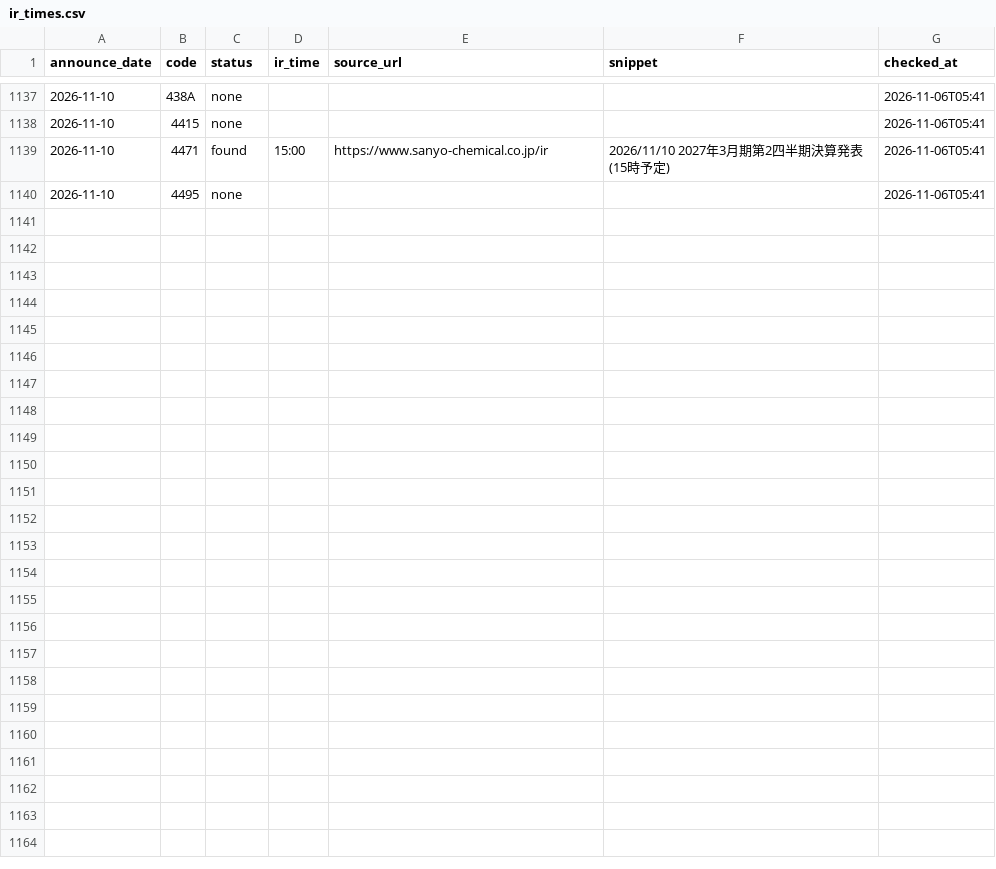
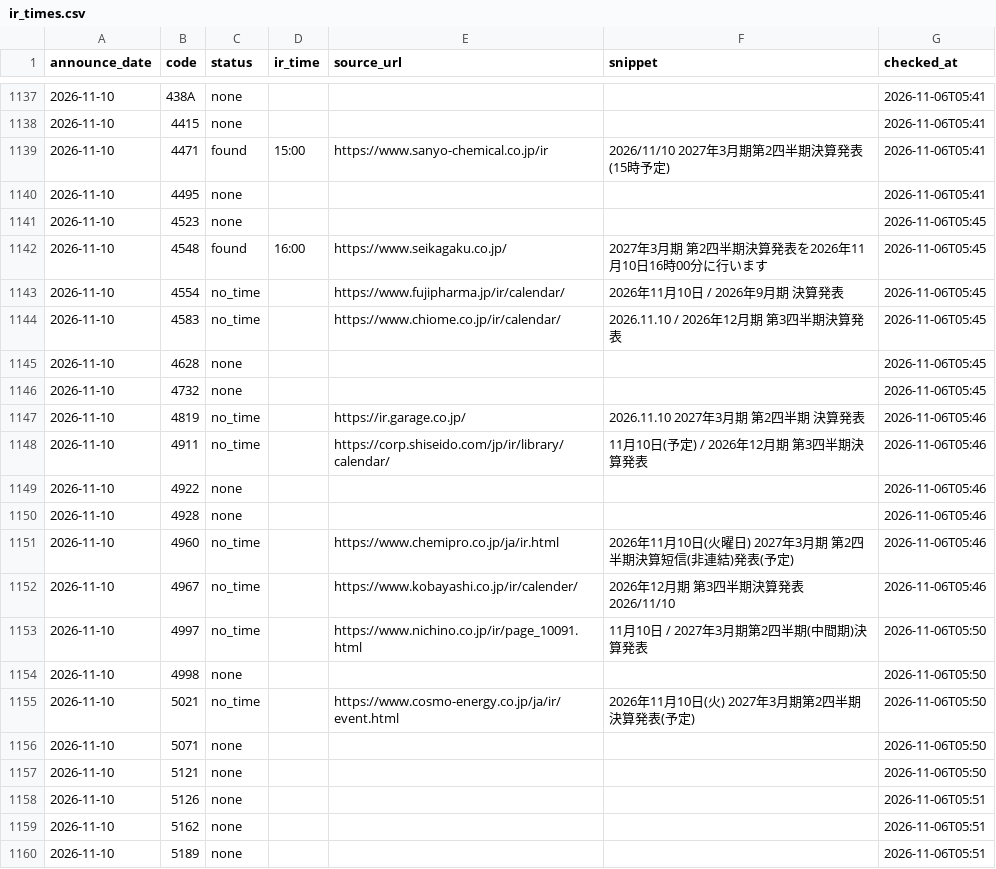
Before and after one commit to vix96343-source/kessan-hantei, a CSV file: data/ir_times.csv, drawn as a sheet; only a part is shown, gaps mark what is left out; the diff names each change by its address in the sheet, - before the commit and + after, or states it on an @@ line.

Commit message:
data: 前の四半期のセグメント・受注・会社予想・発表時刻(IRBANK・各社IR)を補完(手元)

```diff
--- a/data/ir_times.csv
+++ b/data/ir_times.csv
+row 1141: 2026-11-10 | 4523 | none |  |  |  | 2026-11-06T05:45
+row 1142: 2026-11-10 | 4548 | found | 16:00 | https://www.seikagaku.co.jp/ | 2027年3月期 第2四半期決算発表を2026年11月10日16時00分に行います | 2026-11-06T05:45
+row 1143: 2026-11-10 | 4554 | no_time |  | https://www.fujipharma.jp/ir/calendar/ | 2026年11月10日 / 2026年9月期 決算発表 | 2026-11-06T05:45
+row 1144: 2026-11-10 | 4583 | no_time |  | https://www.chiome.co.jp/ir/calendar/ | 2026.11.10 / 2026年12月期 第3四半期決算発表 | 2026-11-06T05:45
+row 1145: 2026-11-10 | 4628 | none |  |  |  | 2026-11-06T05:45
+row 1146: 2026-11-10 | 4732 | none |  |  |  | 2026-11-06T05:45
+row 1147: 2026-11-10 | 4819 | no_time |  | https://ir.garage.co.jp/ | 2026.11.10 2027年3月期 第2四半期 決算発表 | 2026-11-06T05:46
+row 1148: 2026-11-10 | 4911 | no_time |  | https://corp.shiseido.com/jp/ir/library/calendar/ | 11月10日(予定) / 2026年12月期 第3四半期決算発表 | 2026-11-06T05:46
+row 1149: 2026-11-10 | 4922 | none |  |  |  | 2026-11-06T05:46
+row 1150: 2026-11-10 | 4928 | none |  |  |  | 2026-11-06T05:46
+row 1151: 2026-11-10 | 4960 | no_time |  | https://www.chemipro.co.jp/ja/ir.html | 2026年11月10日(火曜日) 2027年3月期 第2四半期決算短信(非連結)発表(予定) | 2026-11-06T05:46
+row 1152: 2026-11-10 | 4967 | no_time |  | https://www.kobayashi.co.jp/ir/calender/ | 2026年12月期 第3四半期決算発表 2026/11/10 | 2026-11-06T05:46
+row 1153: 2026-11-10 | 4997 | no_time |  | https://www.nichino.co.jp/ir/page_10091.html | 11月10日 / 2027年3月期第2四半期(中間期)決算発表 | 2026-11-06T05:50
+row 1154: 2026-11-10 | 4998 | none |  |  |  | 2026-11-06T05:50
+row 1155: 2026-11-10 | 5021 | no_time |  | https://www.cosmo-energy.co.jp/ja/ir/event.html | 2026年11月10日(火) 2027年3月期第2四半期決算発表(予定) | 2026-11-06T05:50
+row 1156: 2026-11-10 | 5071 | none |  |  |  | 2026-11-06T05:50
+row 1157: 2026-11-10 | 5121 | none |  |  |  | 2026-11-06T05:50
+row 1158: 2026-11-10 | 5126 | none |  |  |  | 2026-11-06T05:51
+row 1159: 2026-11-10 | 5162 | none |  |  |  | 2026-11-06T05:51
+row 1160: 2026-11-10 | 5189 | none |  |  |  | 2026-11-06T05:51
```
Also changed, not shown: data/company_urls.csv, 4 other files.
